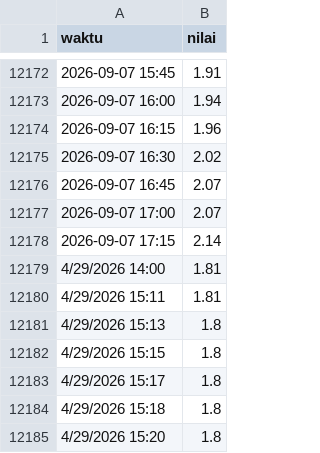
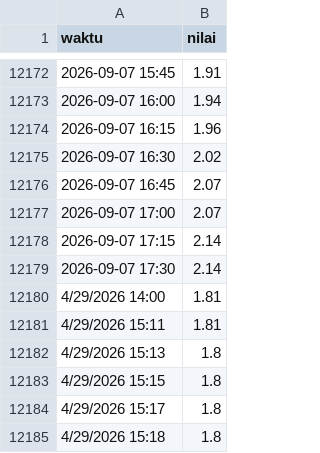
Before and after one commit to epdamanik/Pasut-Ancol, a CSV file: history_bpbd_pasarikan.csv, drawn as a sheet; only a part is shown, gaps mark what is left out; the shorter side is filled out with more unchanged rows.

Commit message:
Auto-update data TMA [skip ci]

```diff
--- a/history_bpbd_pasarikan.csv
+++ b/history_bpbd_pasarikan.csv
@@ -12178,2 +12178,3 @@ waktu,nilai
 2026-09-07 17:15,2.14
+2026-09-07 17:30,2.14
 4/29/2026 14:00,1.81
```
Also changed, not shown: history_aws_priok.csv.
